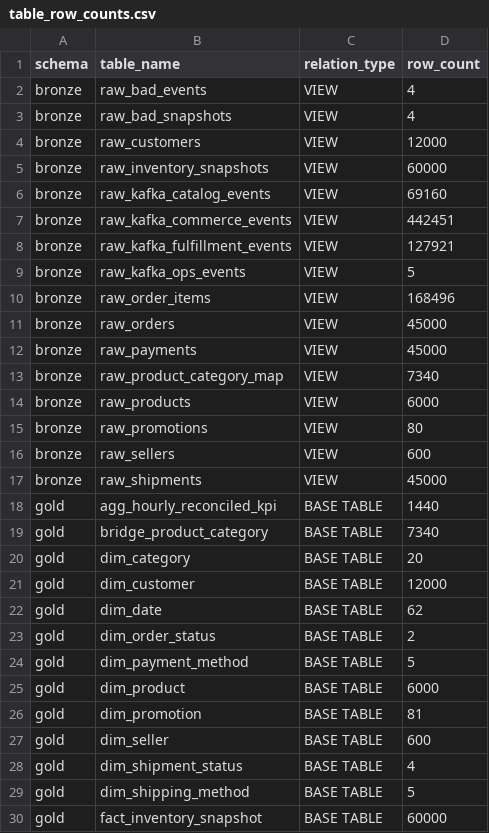
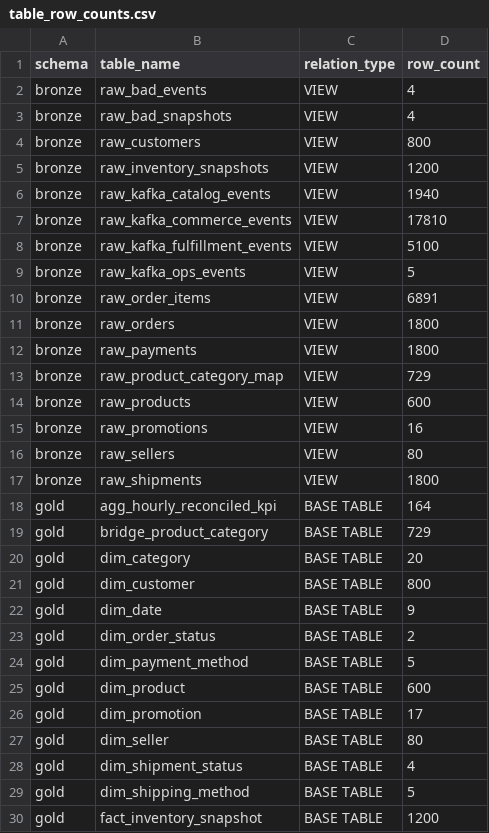
Before and after one commit to hhoangdo/ecom-data-platform, a CSV file: evidence/02_schema_design/table_row_counts.csv, drawn as a sheet; only a part is shown; the diff covers the shown part only.

```diff
--- a/evidence/02_schema_design/table_row_counts.csv
+++ b/evidence/02_schema_design/table_row_counts.csv
@@ -3,28 +3,28 @@ bronze,raw_bad_events,VIEW,4
 bronze,raw_bad_snapshots,VIEW,4
-bronze,raw_customers,VIEW,12000
-bronze,raw_inventory_snapshots,VIEW,60000
-bronze,raw_kafka_catalog_events,VIEW,69160
-bronze,raw_kafka_commerce_events,VIEW,442451
-bronze,raw_kafka_fulfillment_events,VIEW,127921
+bronze,raw_customers,VIEW,800
+bronze,raw_inventory_snapshots,VIEW,1200
+bronze,raw_kafka_catalog_events,VIEW,1940
+bronze,raw_kafka_commerce_events,VIEW,17810
+bronze,raw_kafka_fulfillment_events,VIEW,5100
 bronze,raw_kafka_ops_events,VIEW,5
-bronze,raw_order_items,VIEW,168496
-bronze,raw_orders,VIEW,45000
-bronze,raw_payments,VIEW,45000
-bronze,raw_product_category_map,VIEW,7340
-bronze,raw_products,VIEW,6000
-bronze,raw_promotions,VIEW,80
-bronze,raw_sellers,VIEW,600
-bronze,raw_shipments,VIEW,45000
-gold,agg_hourly_reconciled_kpi,BASE TABLE,1440
-gold,bridge_product_category,BASE TABLE,7340
+bronze,raw_order_items,VIEW,6891
+bronze,raw_orders,VIEW,1800
+bronze,raw_payments,VIEW,1800
+bronze,raw_product_category_map,VIEW,729
+bronze,raw_products,VIEW,600
+bronze,raw_promotions,VIEW,16
+bronze,raw_sellers,VIEW,80
+bronze,raw_shipments,VIEW,1800
+gold,agg_hourly_reconciled_kpi,BASE TABLE,164
+gold,bridge_product_category,BASE TABLE,729
 gold,dim_category,BASE TABLE,20
-gold,dim_customer,BASE TABLE,12000
-gold,dim_date,BASE TABLE,62
+gold,dim_customer,BASE TABLE,800
+gold,dim_date,BASE TABLE,9
 gold,dim_order_status,BASE TABLE,2
 gold,dim_payment_method,BASE TABLE,5
-gold,dim_product,BASE TABLE,6000
-gold,dim_promotion,BASE TABLE,81
-gold,dim_seller,BASE TABLE,600
+gold,dim_product,BASE TABLE,600
+gold,dim_promotion,BASE TABLE,17
+gold,dim_seller,BASE TABLE,80
 gold,dim_shipment_status,BASE TABLE,4
 gold,dim_shipping_method,BASE TABLE,5
-gold,fact_inventory_snapshot,BASE TABLE,60000
+gold,fact_inventory_snapshot,BASE TABLE,1200
```
Also changed, not shown: 22 edited cells elsewhere in this file, evidence/02_schema_design/dbt_catalog_summary.csv, evidence/02_schema_design/dbt_model_results.csv, 22 other files.
